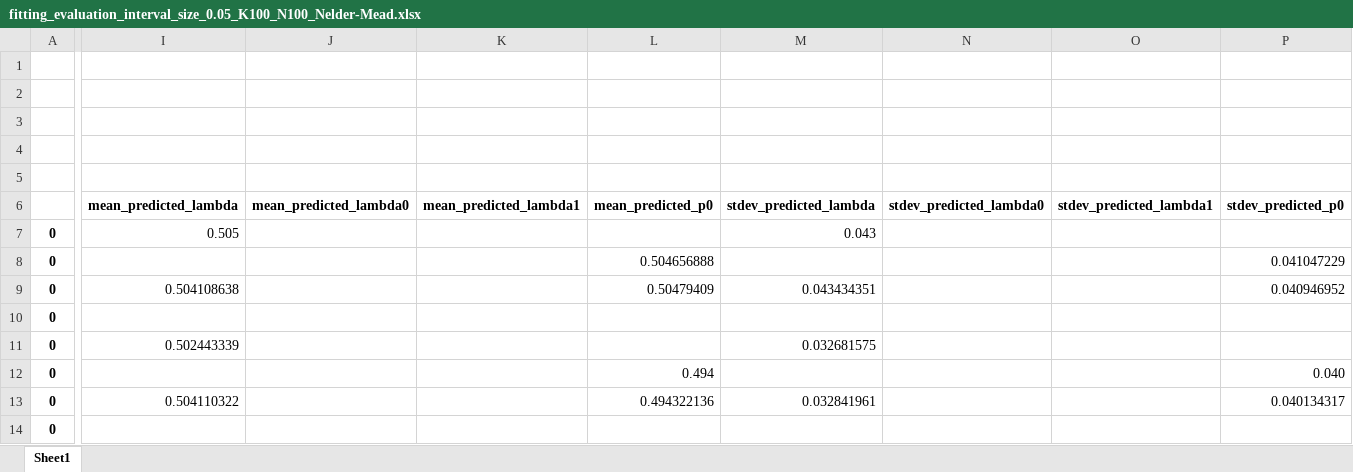
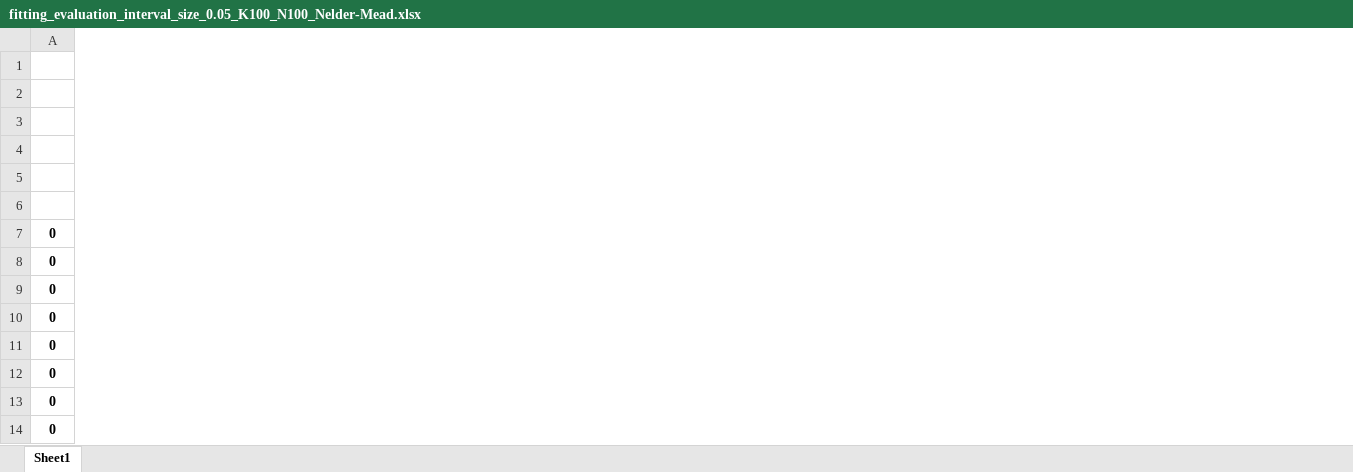
Before and after one commit to tomaskourim/amistat2019, an Excel workbook: results/fitting_evaluation_interval_size_0.05_K100_N100_Nelder-Mead.xlsx, sheet Sheet1, drawn as a sheet; only a part is shown, gaps mark what is left out; values as stored, in another font and other column widths than the file's, no borders; removed rows and columns are numbered as before the commit, all else as after; the diff covers the shown part only; the diff names each change by its address in the sheet, - before the commit and + after, or states it on an @@ line.

Commit message:
N=10 added Updated result structure

```diff
--- a/results/fitting_evaluation_interval_size_0.05_K100_N100_Nelder-Mead.xlsx (sheet Sheet1)
+++ b/results/fitting_evaluation_interval_size_0.05_K100_N100_Nelder-Mead.xlsx (sheet Sheet1)
-column I, rows 6-13: mean_predicted_lambda | 0.505 |  | 0.504108638 |  | 0.502443339 |  | 0.504110322
-column J, row 6: mean_predicted_lambda0
-column K, row 6: mean_predicted_lambda1
-column L, rows 6-13: mean_predicted_p0 |  | 0.504656888 | 0.50479409 |  |  | 0.494 | 0.494322136
-column M, rows 6-13: stdev_predicted_lambda | 0.043 |  | 0.043434351 |  | 0.032681575 |  | 0.032841961
-column N, row 6: stdev_predicted_lambda0
-column O, row 6: stdev_predicted_lambda1
-column P, rows 6-13: stdev_predicted_p0 |  | 0.041047229 | 0.040946952 |  |  | 0.040 | 0.040134317
```
Also changed, not shown: 41 added columns, 28 removed columns and 2 edited cells elsewhere in this sheet, results/fitting_evaluation_interval_size_0.05_K5_N100_Nelder-Mead.xlsx, results/fitting_evaluation_interval_size_0.1_K100_N100_Nelder-Mead.xlsx, 7 other files.
